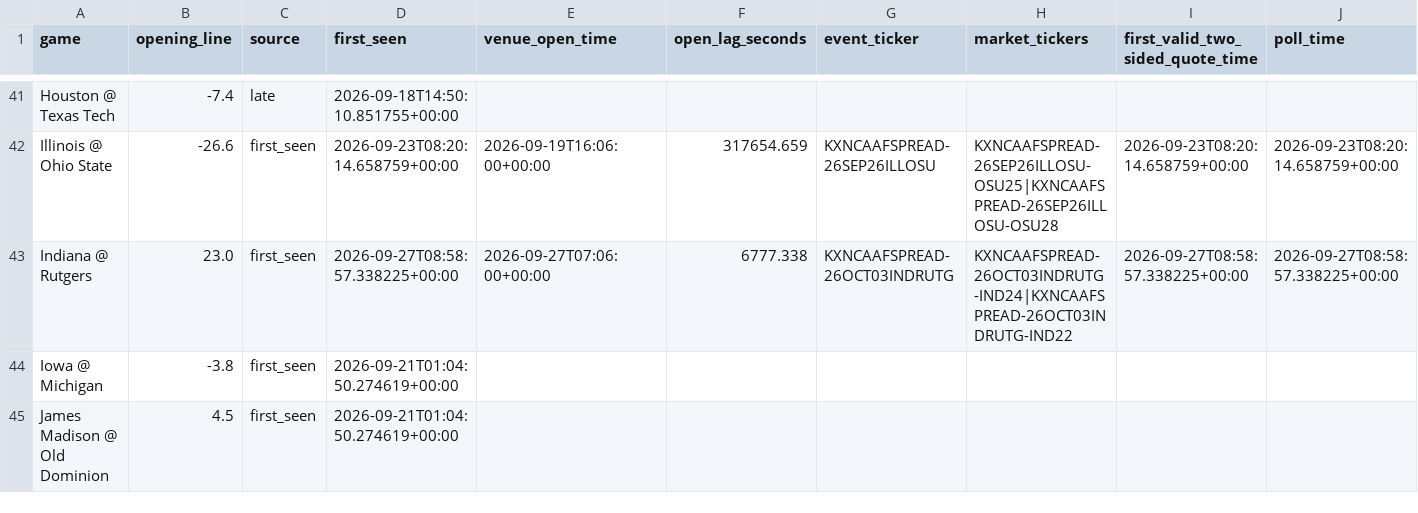
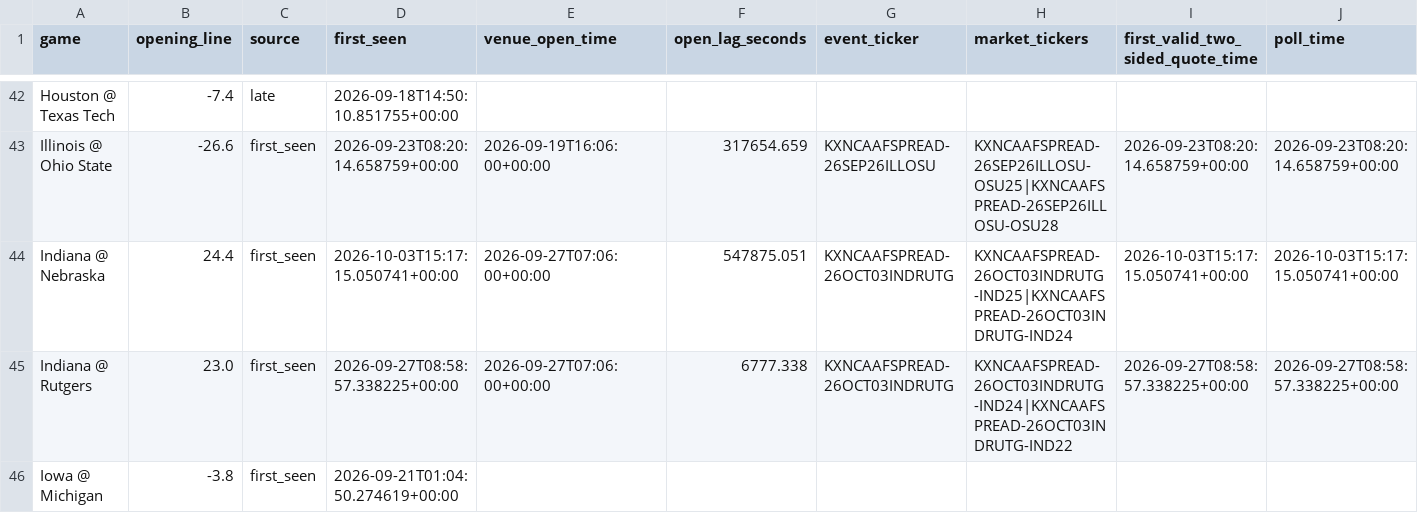
Before and after one commit to oaighew-ai/Routine-, a CSV file: data/opens.csv, drawn as a sheet; only a part is shown, gaps mark what is left out; the shorter side is filled out with more unchanged rows; rows hold the shown columns only; the diff covers the shown part only; the diff names each change by its address in the sheet, - before the commit and + after, or states it on an @@ line.

```diff
--- a/data/opens.csv
+++ b/data/opens.csv
+row 44: Indiana @ Nebraska | 24.4 | first_seen | 2026-10-03T15:17:15.050741+00:00 | 2026-09-27T07:06:00+00:00 | 547875.051 | KXNCAAFSPREAD-26OCT03INDRUTG | KXNCAAFSPREAD-26OCT03INDRUTG-IND25|KXNCAAFSPREAD-26OCT03INDRUTG-IND24 | 2026-10-03T15:17:15.050741+00:00 | 2026-10-03T15:17:15.050741+00:00
```
Also changed, not shown: 7 added rows elsewhere in this file, data/slate_current.csv, 5 other files.
